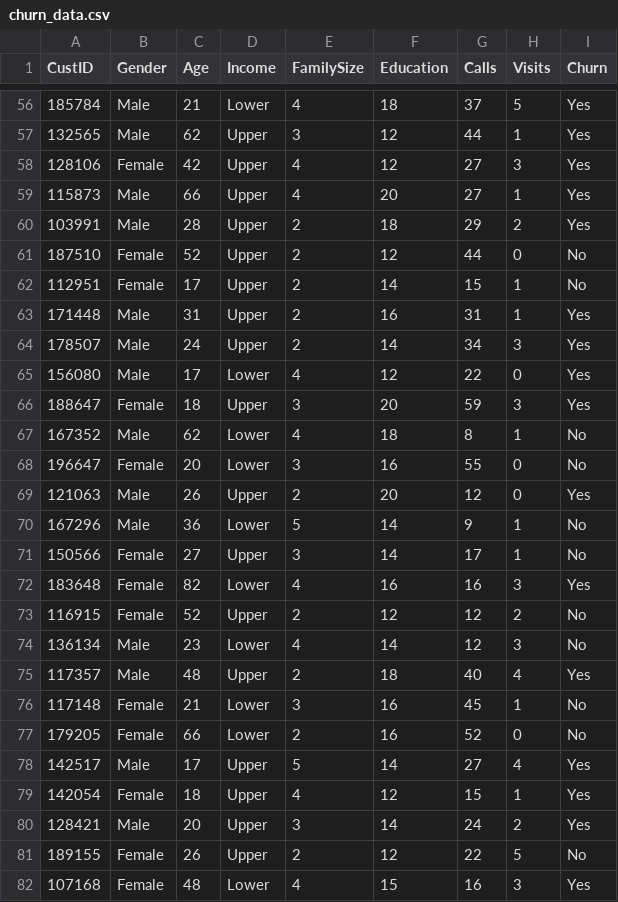
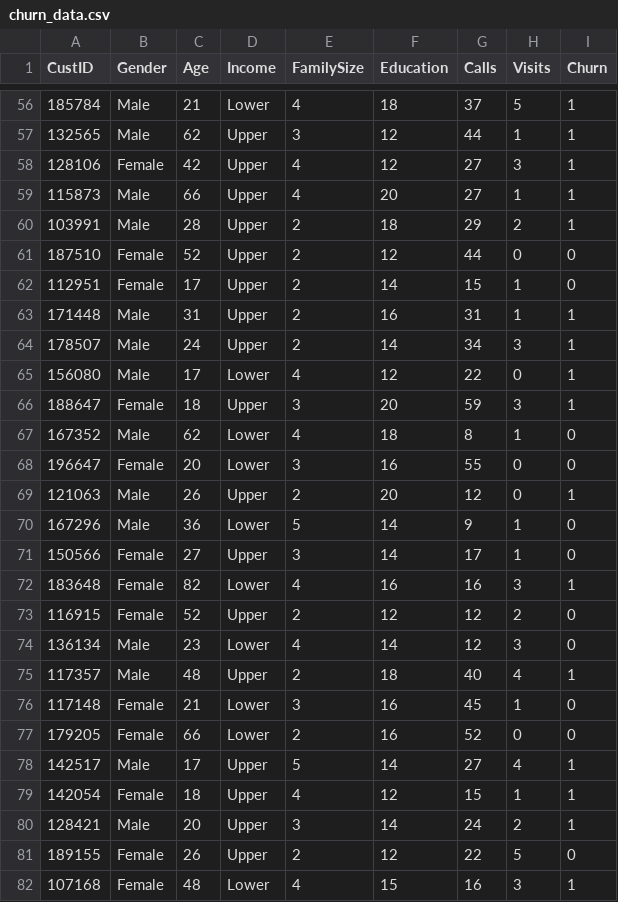
Before and after one commit to gregphillips03/dsci401, a CSV file: data/churn_data.csv, drawn as a sheet; only a part is shown, gaps mark what is left out; the diff covers the shown part only.

Commit message:
change the churn values from yes/no to 1/0

```diff
--- a/data/churn_data.csv
+++ b/data/churn_data.csv
@@ -56,27 +56,27 @@
-185784,"Male",21,"Lower",4,18,37,5,"Yes"
-132565,"Male",62,"Upper",3,12,44,1,"Yes"
-128106,"Female",42,"Upper",4,12,27,3,"Yes"
-115873,"Male",66,"Upper",4,20,27,1,"Yes"
-103991,"Male",28,"Upper",2,18,29,2,"Yes"
-187510,"Female",52,"Upper",2,12,44,0,"No"
-112951,"Female",17,"Upper",2,14,15,1,"No"
-171448,"Male",31,"Upper",2,16,31,1,"Yes"
-178507,"Male",24,"Upper",2,14,34,3,"Yes"
-156080,"Male",17,"Lower",4,12,22,0,"Yes"
-188647,"Female",18,"Upper",3,20,59,3,"Yes"
-167352,"Male",62,"Lower",4,18,8,1,"No"
-196647,"Female",20,"Lower",3,16,55,0,"No"
-121063,"Male",26,"Upper",2,20,12,0,"Yes"
-167296,"Male",36,"Lower",5,14,9,1,"No"
-150566,"Female",27,"Upper",3,14,17,1,"No"
-183648,"Female",82,"Lower",4,16,16,3,"Yes"
-116915,"Female",52,"Upper",2,12,12,2,"No"
-136134,"Male",23,"Lower",4,14,12,3,"No"
-117357,"Male",48,"Upper",2,18,40,4,"Yes"
-117148,"Female",21,"Lower",3,16,45,1,"No"
-179205,"Female",66,"Lower",2,16,52,0,"No"
-142517,"Male",17,"Upper",5,14,27,4,"Yes"
-142054,"Female",18,"Upper",4,12,15,1,"Yes"
-128421,"Male",20,"Upper",3,14,24,2,"Yes"
-189155,"Female",26,"Upper",2,12,22,5,"No"
-107168,"Female",48,"Lower",4,15,16,3,"Yes"
+185784,Male,21,Lower,4,18,37,5,1
+132565,Male,62,Upper,3,12,44,1,1
+128106,Female,42,Upper,4,12,27,3,1
+115873,Male,66,Upper,4,20,27,1,1
+103991,Male,28,Upper,2,18,29,2,1
+187510,Female,52,Upper,2,12,44,0,0
+112951,Female,17,Upper,2,14,15,1,0
+171448,Male,31,Upper,2,16,31,1,1
+178507,Male,24,Upper,2,14,34,3,1
+156080,Male,17,Lower,4,12,22,0,1
+188647,Female,18,Upper,3,20,59,3,1
+167352,Male,62,Lower,4,18,8,1,0
+196647,Female,20,Lower,3,16,55,0,0
+121063,Male,26,Upper,2,20,12,0,1
+167296,Male,36,Lower,5,14,9,1,0
+150566,Female,27,Upper,3,14,17,1,0
+183648,Female,82,Lower,4,16,16,3,1
+116915,Female,52,Upper,2,12,12,2,0
+136134,Male,23,Lower,4,14,12,3,0
+117357,Male,48,Upper,2,18,40,4,1
+117148,Female,21,Lower,3,16,45,1,0
+179205,Female,66,Lower,2,16,52,0,0
+142517,Male,17,Upper,5,14,27,4,1
+142054,Female,18,Upper,4,12,15,1,1
+128421,Male,20,Upper,3,14,24,2,1
+189155,Female,26,Upper,2,12,22,5,0
+107168,Female,48,Lower,4,15,16,3,1
```
Also changed, not shown: 101 edited cells elsewhere in this file, data/churn_validation.csv.
